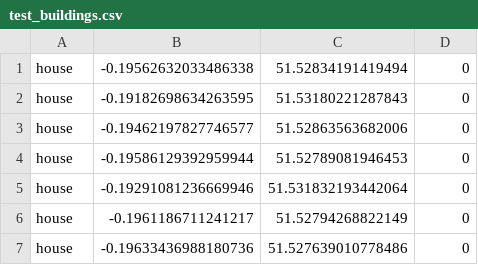
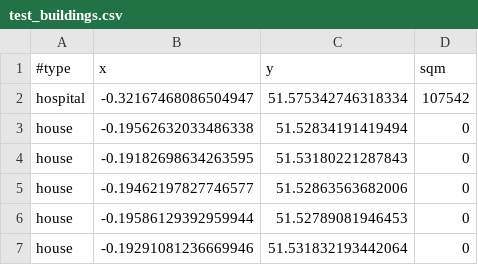
Before and after one commit to djgroen/facs, a CSV file: covid_data/test_buildings.csv, drawn as a sheet; only a part is shown; the shorter side is filled out with more unchanged rows.

Commit message:
Fixed broken location graph.

```diff
--- a/covid_data/test_buildings.csv
+++ b/covid_data/test_buildings.csv
@@ -1 +1,3 @@
+#type,x,y,sqm
+hospital,-0.32167468086504947,51.575342746318334,107542
 house,-0.19562632033486338,51.52834191419494,0
```
